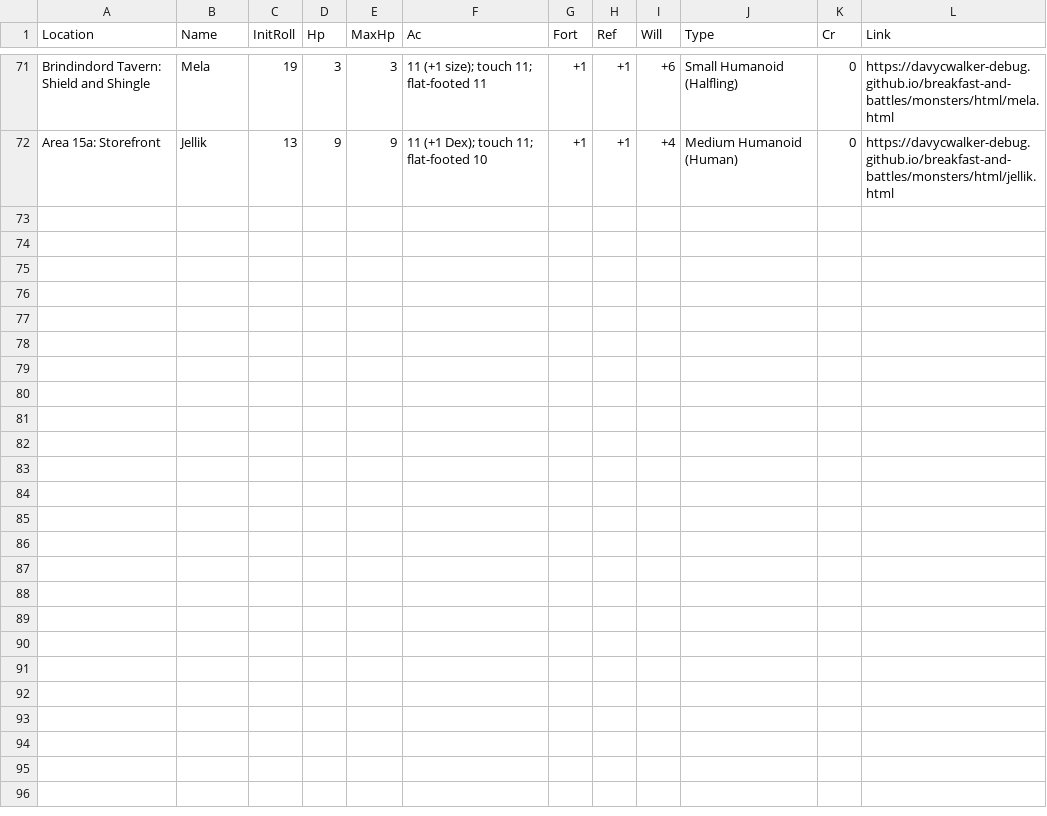
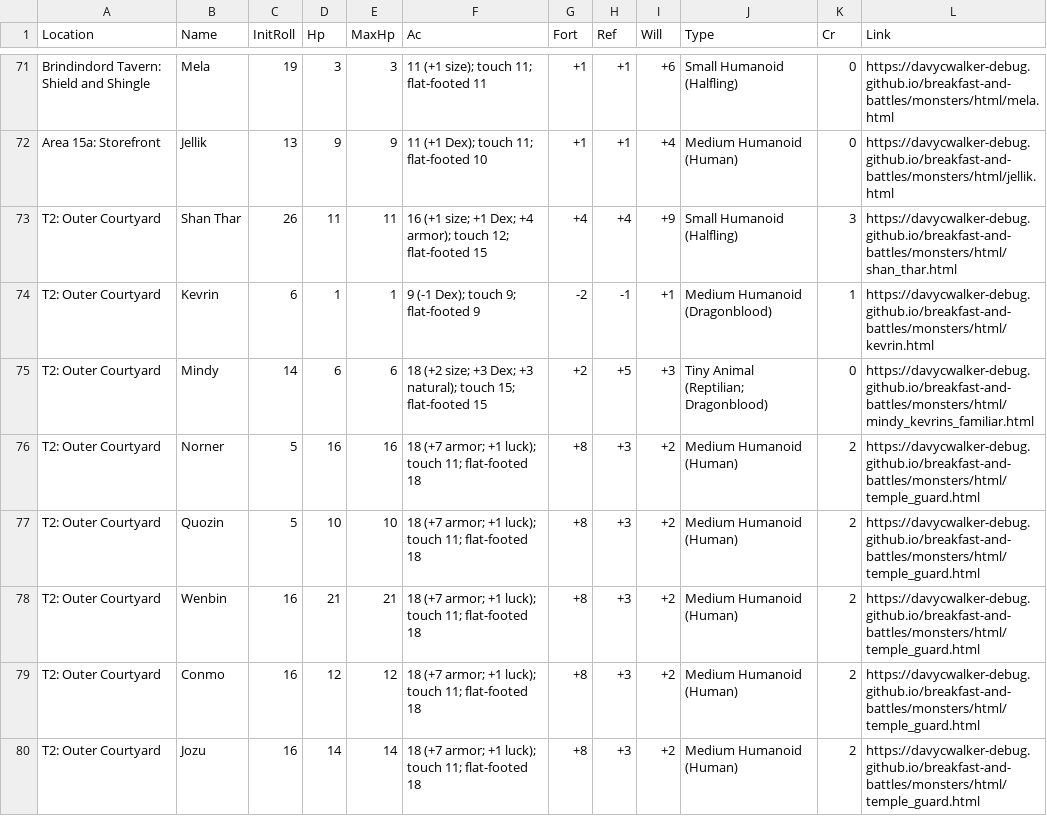
Before and after one commit to davycwalker-debug/breakfast-and-battles, a CSV file: rooms/csv/creatures.csv, drawn as a sheet; only a part is shown, gaps mark what is left out; the diff covers the shown part only; the diff names each change by its address in the sheet, - before the commit and + after, or states it on an @@ line.

```diff
--- a/rooms/csv/creatures.csv
+++ b/rooms/csv/creatures.csv
+row 73: T2: Outer Courtyard | Shan Thar | 26 | 11 | 11 | 16 (+1 size; +1 Dex; +4 armor); touch 12; flat-footed 15 | +4 | +4 | +9 | Small Humanoid (Halfling) | 3 | https://davycwalker-debug.github.io/breakfast-and-battles/monsters/html/shan_thar.html
+row 74: T2: Outer Courtyard | Kevrin | 6 | 1 | 1 | 9 (-1 Dex); touch 9; flat-footed 9 | -2 | -1 | +1 | Medium Humanoid (Dragonblood) | 1 | https://davycwalker-debug.github.io/breakfast-and-battles/monsters/html/kevrin.html
+row 75: T2: Outer Courtyard | Mindy | 14 | 6 | 6 | 18 (+2 size; +3 Dex; +3 natural); touch 15; flat-footed 15 | +2 | +5 | +3 | Tiny Animal (Reptilian; Dragonblood) | 0 | https://davycwalker-debug.github.io/breakfast-and-battles/monsters/html/mindy_kevrins_familiar.html
+row 76: T2: Outer Courtyard | Norner | 5 | 16 | 16 | 18 (+7 armor; +1 luck); touch 11; flat-footed 18 | +8 | +3 | +2 | Medium Humanoid (Human) | 2 | https://davycwalker-debug.github.io/breakfast-and-battles/monsters/html/temple_guard.html
+row 77: T2: Outer Courtyard | Quozin | 5 | 10 | 10 | 18 (+7 armor; +1 luck); touch 11; flat-footed 18 | +8 | +3 | +2 | Medium Humanoid (Human) | 2 | https://davycwalker-debug.github.io/breakfast-and-battles/monsters/html/temple_guard.html
+row 78: T2: Outer Courtyard | Wenbin | 16 | 21 | 21 | 18 (+7 armor; +1 luck); touch 11; flat-footed 18 | +8 | +3 | +2 | Medium Humanoid (Human) | 2 | https://davycwalker-debug.github.io/breakfast-and-battles/monsters/html/temple_guard.html
+row 79: T2: Outer Courtyard | Conmo | 16 | 12 | 12 | 18 (+7 armor; +1 luck); touch 11; flat-footed 18 | +8 | +3 | +2 | Medium Humanoid (Human) | 2 | https://davycwalker-debug.github.io/breakfast-and-battles/monsters/html/temple_guard.html
+row 80: T2: Outer Courtyard | Jozu | 16 | 14 | 14 | 18 (+7 armor; +1 luck); touch 11; flat-footed 18 | +8 | +3 | +2 | Medium Humanoid (Human) | 2 | https://davycwalker-debug.github.io/breakfast-and-battles/monsters/html/temple_guard.html
```
Also changed, not shown: 7 added rows elsewhere in this file, rooms/csv/multiplier.csv, rooms/csv/party.csv, 2 other files.
